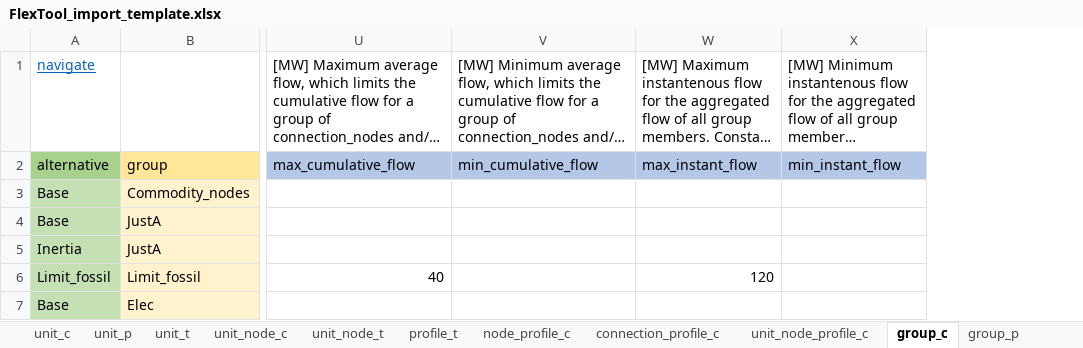
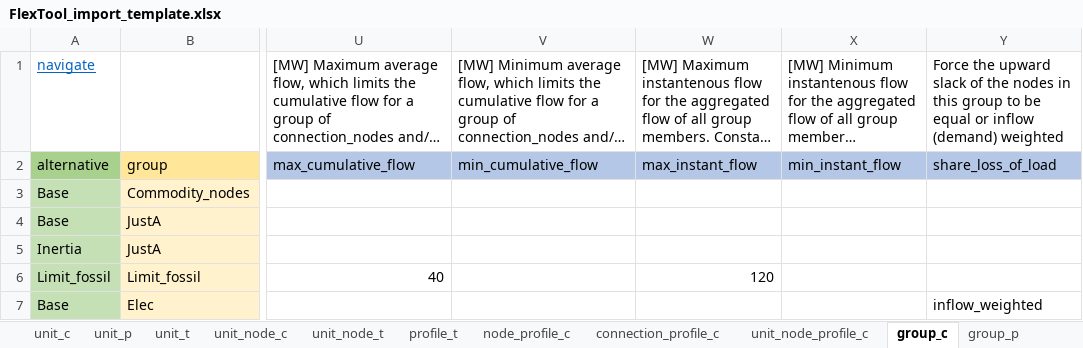
Before and after one commit to irena-flextool/flextool, an Excel workbook: FlexTool_import_template.xlsx, sheet group_c, drawn as a sheet; only a part is shown, gaps mark what is left out; long unchanged cells end in …; values as stored, in another font and other column widths than the file's, no borders; the diff names each change by its address in the sheet, - before the commit and + after, or states it on an @@ line.

Commit message:
load_sharing and db changes

```diff
--- a/FlexTool_import_template.xlsx (sheet group_c)
+++ b/FlexTool_import_template.xlsx (sheet group_c)
+column Y, rows 1-7: Force the upward slack of the nodes in this group to be equal or inflow (demand) weighted | share_loss_of_load |  |  |  |  | inflow_weighted
```
Also changed, not shown: 6 other files.
